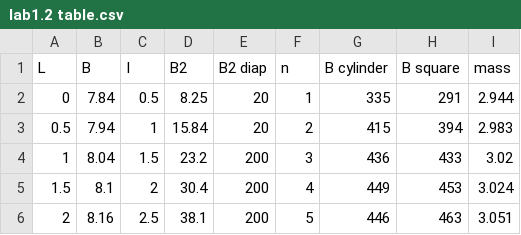
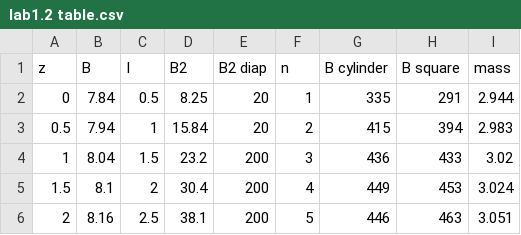
Before and after one commit to Wiki-fan/miptlabs, a CSV file: lab1.2 table.csv, drawn as a sheet; only a part is shown.

```diff
--- a/lab1.2 table.csv
+++ b/lab1.2 table.csv
@@ -1,2 +1,2 @@
-L,B,I,B2,B2 diap,n,B cylinder,B square,mass
+z,B,I,B2,B2 diap,n,B cylinder,B square,mass
 0,7.84,0.5,8.25,20,1,335,291,2.944
```
Also changed, not shown: 4 other files.
